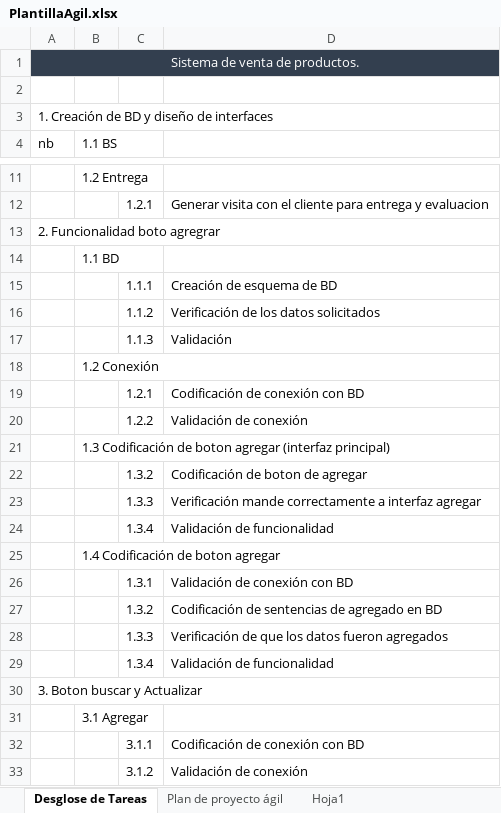
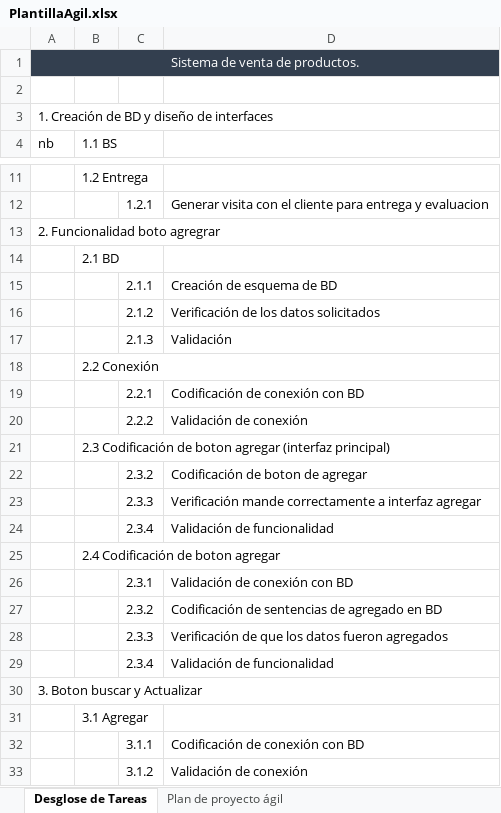
Before and after one commit to Rech-Arcadia/pasteleria, an Excel workbook: PlantillaAgil.xlsx, sheet Desglose de Tareas, drawn as a sheet; only a part is shown, gaps mark what is left out; values as stored, in another font and other column widths than the file's, no borders; the diff covers the shown part only; the diff names each change by its address in the sheet, - before the commit and + after, or states it on an @@ line.

```diff
--- a/PlantillaAgil.xlsx (sheet Desglose de Tareas)
+++ b/PlantillaAgil.xlsx (sheet Desglose de Tareas)
-sheet tab: Hoja1
-B14 (1.1 BS): 1.1 BD
+B14 (1.1 BS): 2.1 BD
-C15: 1.1.1
+C15: 2.1.1
-C16: 1.1.2
+C16: 2.1.2
-C17: 1.1.3
+C17: 2.1.3
-B18 (1.1 BS): 1.2 Conexión
+B18 (1.1 BS): 2.2 Conexión
-C19: 1.2.1
+C19: 2.2.1
-C20: 1.2.2
+C20: 2.2.2
-B21 (1.1 BS): 1.3 Codificación de…
+B21 (1.1 BS): 2.3 Codificación de…
-C22: 1.3.2
+C22: 2.3.2
-C23: 1.3.3
+C23: 2.3.3
-C24: 1.3.4
+C24: 2.3.4
-B25 (1.1 BS): 1.4 Codificación de boton agregar
+B25 (1.1 BS): 2.4 Codificación de boton agregar
-C26: 1.3.1
+C26: 2.3.1
-C27: 1.3.2
+C27: 2.3.2
-C28: 1.3.3
+C28: 2.3.3
-C29: 1.3.4
+C29: 2.3.4
```
Also changed, not shown: 12 added rows elsewhere in this sheet, sheet Plan de proyecto ágil, formulas that keep their value, hidden cells.
